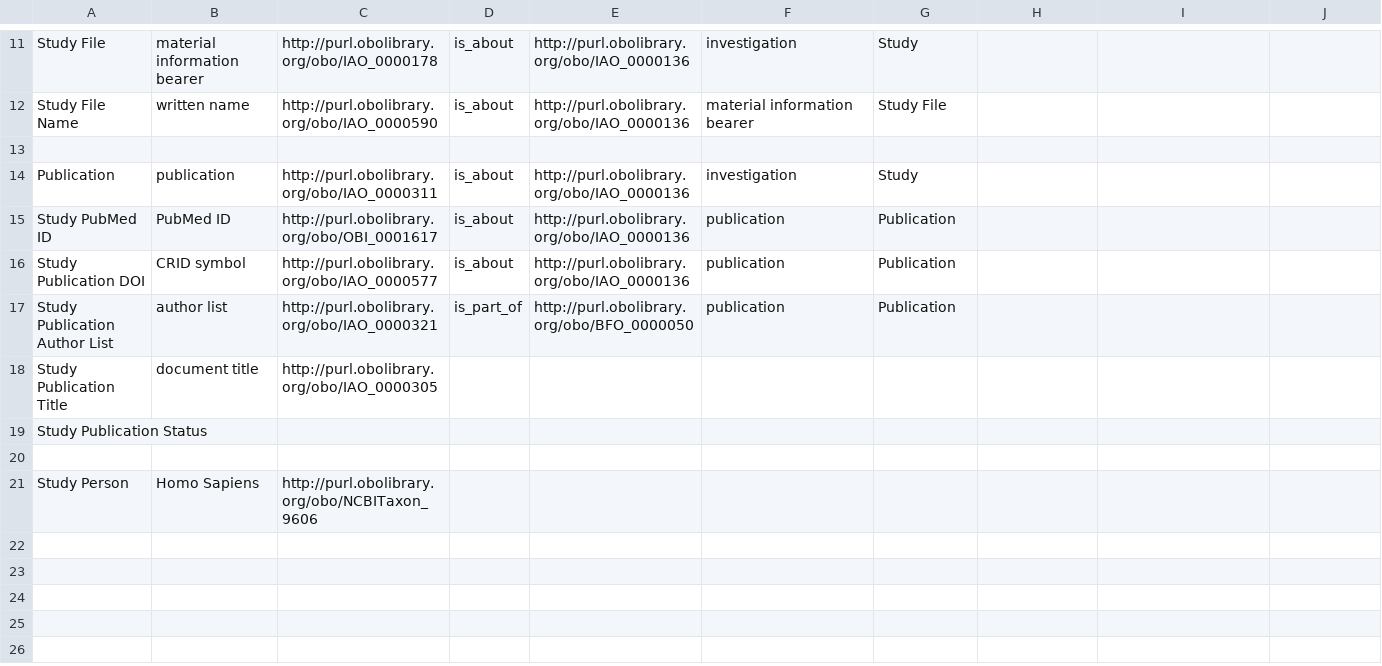
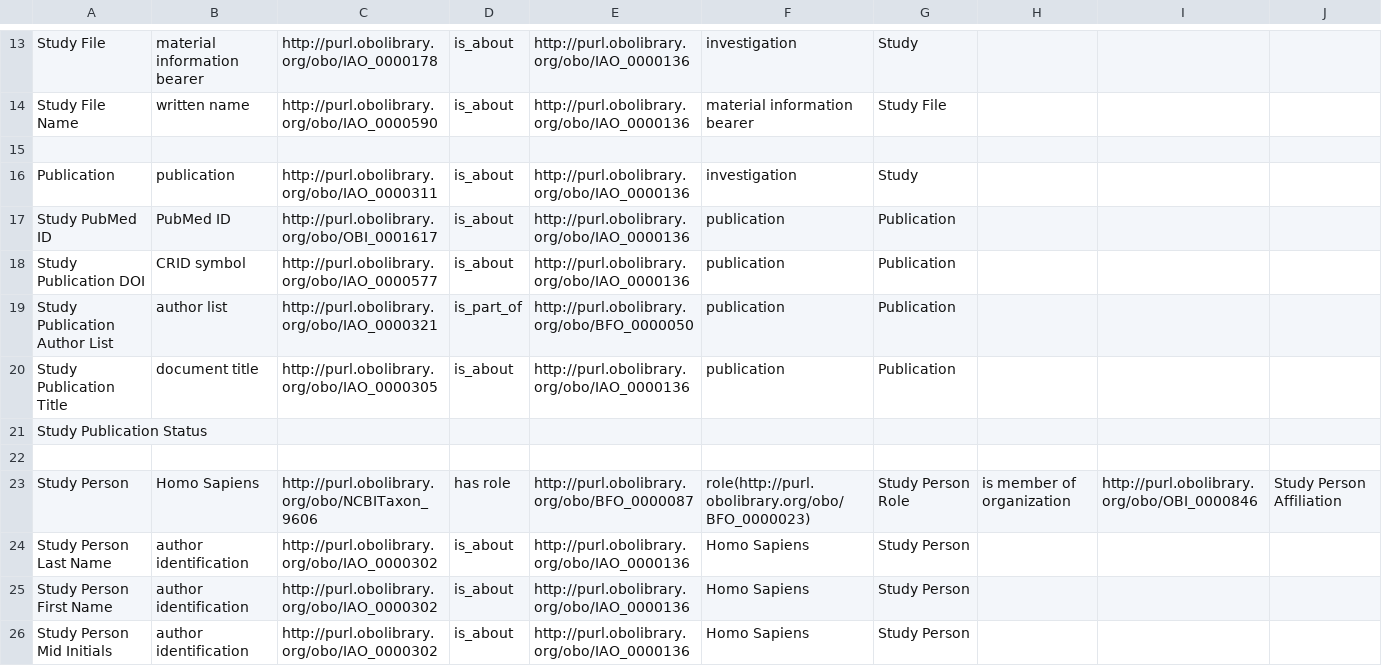
Before and after one commit to ISA-tools/linkedISA, a CSV file: src/main/resources/mappings/ISA-OBO-mapping.csv, drawn as a sheet; only a part is shown, gaps mark what is left out; the diff covers the shown part only.

Commit message:
New mapping file

```diff
--- a/src/main/resources/mappings/ISA-OBO-mapping.csv
+++ b/src/main/resources/mappings/ISA-OBO-mapping.csv
@@ -18 +20 @@ Study Publication Author List,author list,http://purl.obolibrary.org/obo/IAO_000
-Study Publication Title,document title,http://purl.obolibrary.org/obo/IAO_0000305,,,,,,
+Study Publication Title,document title,http://purl.obolibrary.org/obo/IAO_0000305,is_about,http://purl.obolibrary.org/obo/IAO_0000136,publication,Publication,,,
@@ -21 +23,4 @@ Study Publication Status,,,,,,,,
-Study Person,Homo Sapiens,http://purl.obolibrary.org/obo/NCBITaxon_9606
+Study Person,Homo Sapiens,http://purl.obolibrary.org/obo/NCBITaxon_9606,has role,http://purl.obolibrary.org/obo/BFO_0000087,role(http://purl.obolibrary.org/obo/BFO_0000023),Study Person Role,is member of organization,http://purl.obolibrary.org/obo/OBI_0000846,Study Person Affiliation
+Study Person Last Name,author identification,http://purl.obolibrary.org/obo/IAO_0000302,is_about,http://purl.obolibrary.org/obo/IAO_0000136,Homo Sapiens,Study Person,,,
+Study Person First Name,author identification,http://purl.obolibrary.org/obo/IAO_0000302,is_about,http://purl.obolibrary.org/obo/IAO_0000136,Homo Sapiens,Study Person,,,
+Study Person Mid Initials,author identification,http://purl.obolibrary.org/obo/IAO_0000302,is_about,http://purl.obolibrary.org/obo/IAO_0000136,Homo Sapiens,Study Person,,,
```
Also changed, not shown: 8 added rows and 2 edited cells elsewhere in this file.
